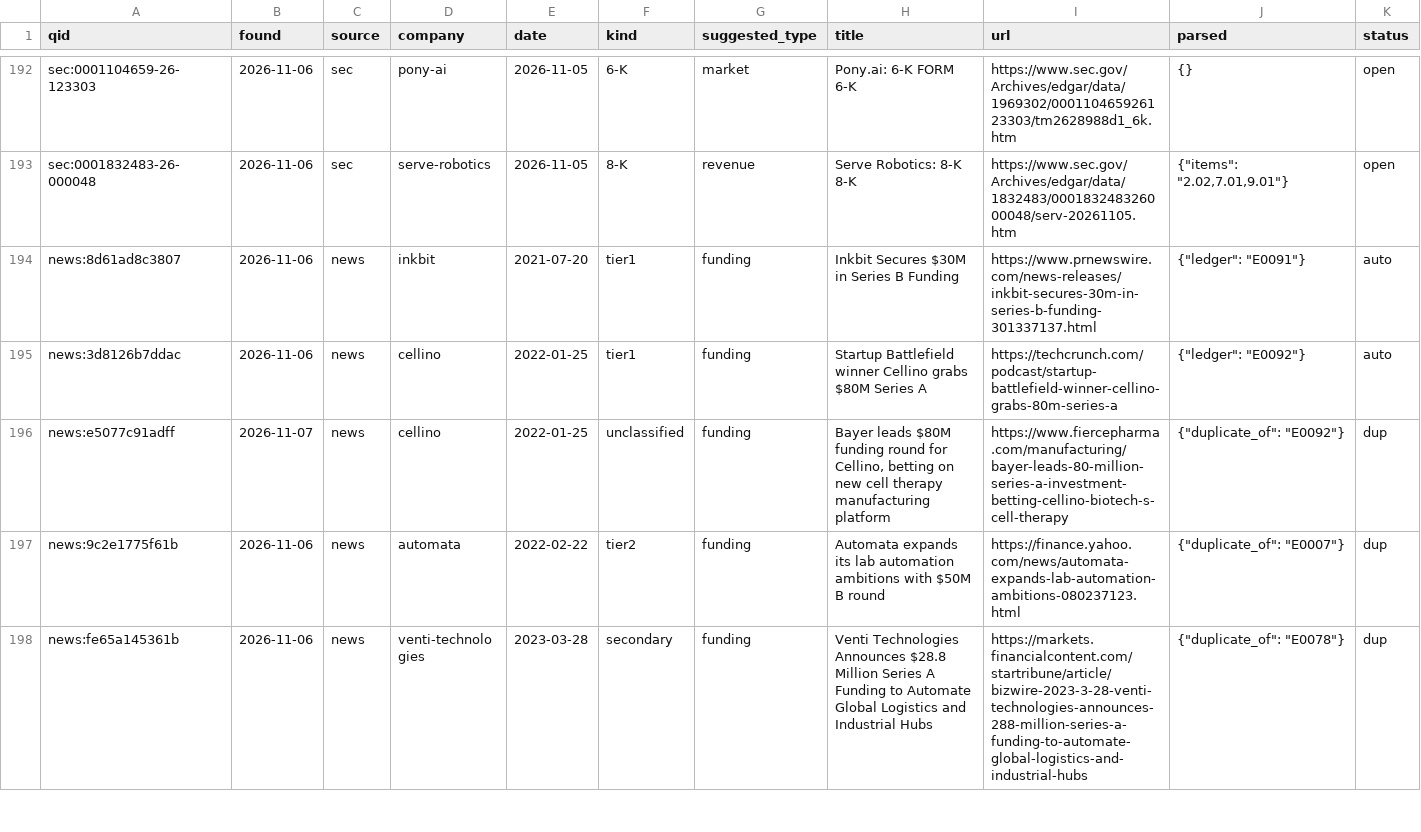
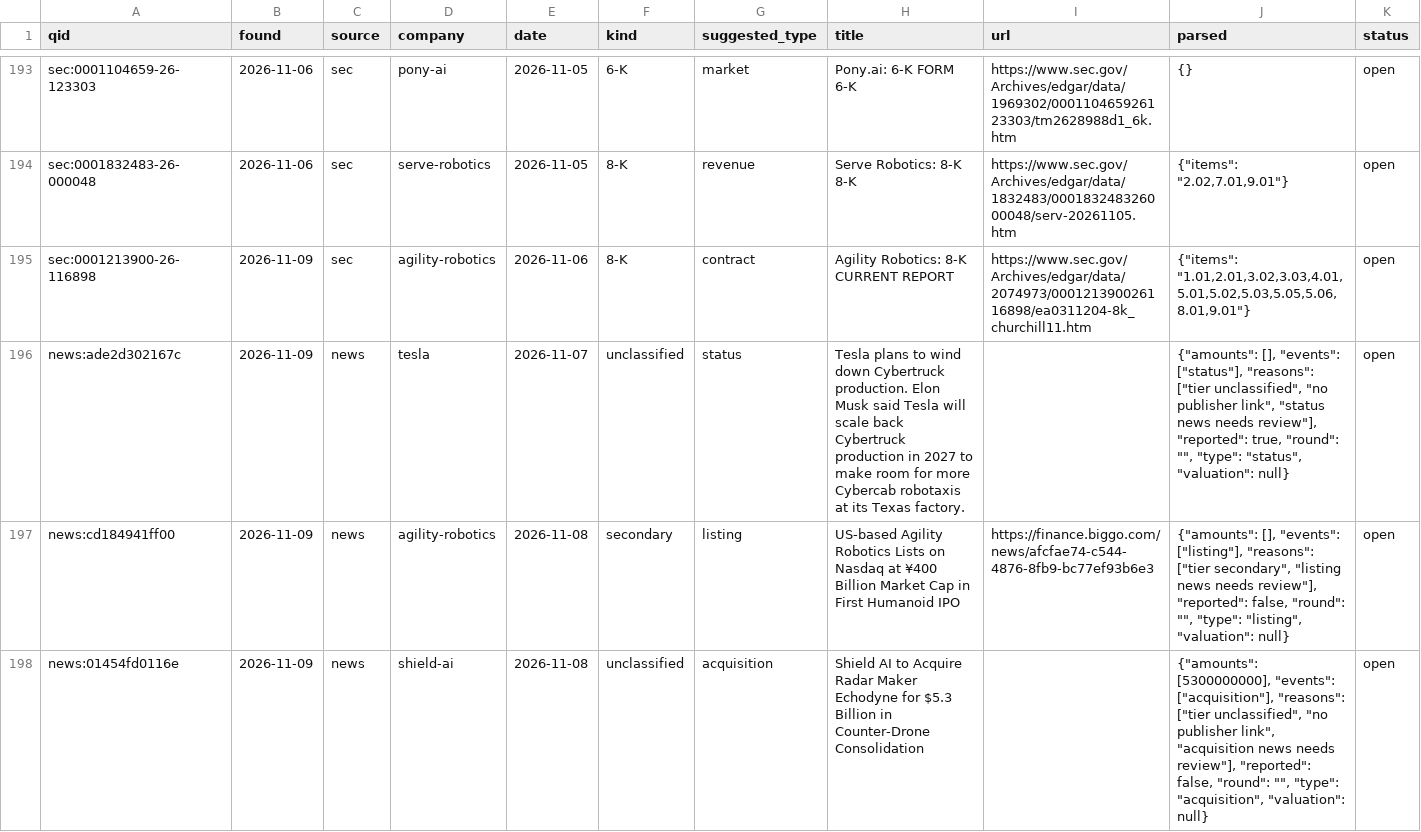
Before and after one commit to yottachem/physical-ai-tracker, a CSV file: data/review/queue.csv, drawn as a sheet; only a part is shown, gaps mark what is left out; the shorter side is filled out with more unchanged rows; the diff covers the shown part only; the diff names each change by its address in the sheet, - before the commit and + after, or states it on an @@ line.

```diff
--- a/data/review/queue.csv
+++ b/data/review/queue.csv
+row 195: sec:0001213900-26-116898 | 2026-11-09 | sec | agility-robotics | 2026-11-06 | 8-K | contract | Agility Robotics: 8-K CURRENT REPORT | https://www.sec.gov/Archives/edgar/data/2074973/000121390026116898/ea0311204-8k_churchill11.htm | {"items": "1.01,2.01,3.02,3.03,4.01,5.01,5.02,5.03,5.05,5.06,8.01,9.01"} | open
+row 196: news:ade2d302167c | 2026-11-09 | news | tesla | 2026-11-07 | unclassified | status | Tesla plans to wind down Cybertruck production. Elon Musk said Tesla will scale back Cybertruck production in 2027 to make room for more Cybercab robotaxis at its Texas factory. |  | {"amounts": [], "events": ["status"], "reasons": ["tier unclassified", "no publisher link", "status news needs review"], "reported": true, "round": "", "type": "status", "valuation": null} | open
+row 197: news:cd184941ff00 | 2026-11-09 | news | agility-robotics | 2026-11-08 | secondary | listing | US-based Agility Robotics Lists on Nasdaq at ¥400 Billion Market Cap in First Humanoid IPO | https://finance.biggo.com/news/afcfae74-c544-4876-8fb9-bc77ef93b6e3 | {"amounts": [], "events": ["listing"], "reasons": ["tier secondary", "listing news needs review"], "reported": false, "round": "", "type": "listing", "valuation": null} | open
+row 198: news:01454fd0116e | 2026-11-09 | news | shield-ai | 2026-11-08 | unclassified | acquisition | Shield AI to Acquire Radar Maker Echodyne for $5.3 Billion in Counter-Drone Consolidation |  | {"amounts": [5300000000], "events": ["acquisition"], "reasons": ["tier unclassified", "no publisher link", "acquisition news needs review"], "reported": false, "round": "", "type": "acquisition", "valuation": null} | open
```
Also changed, not shown: 6 added rows elsewhere in this file, 2 other files.
